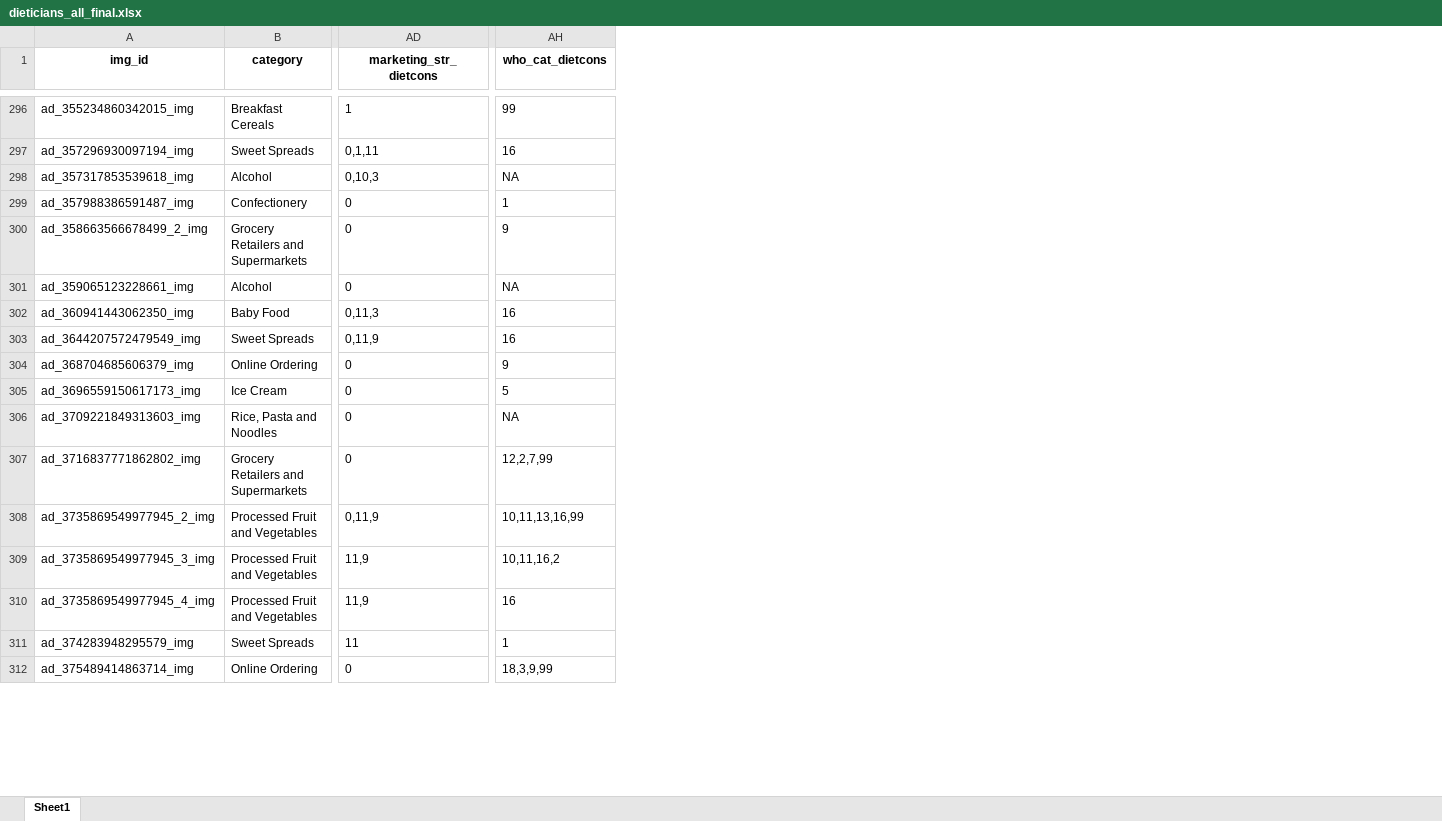
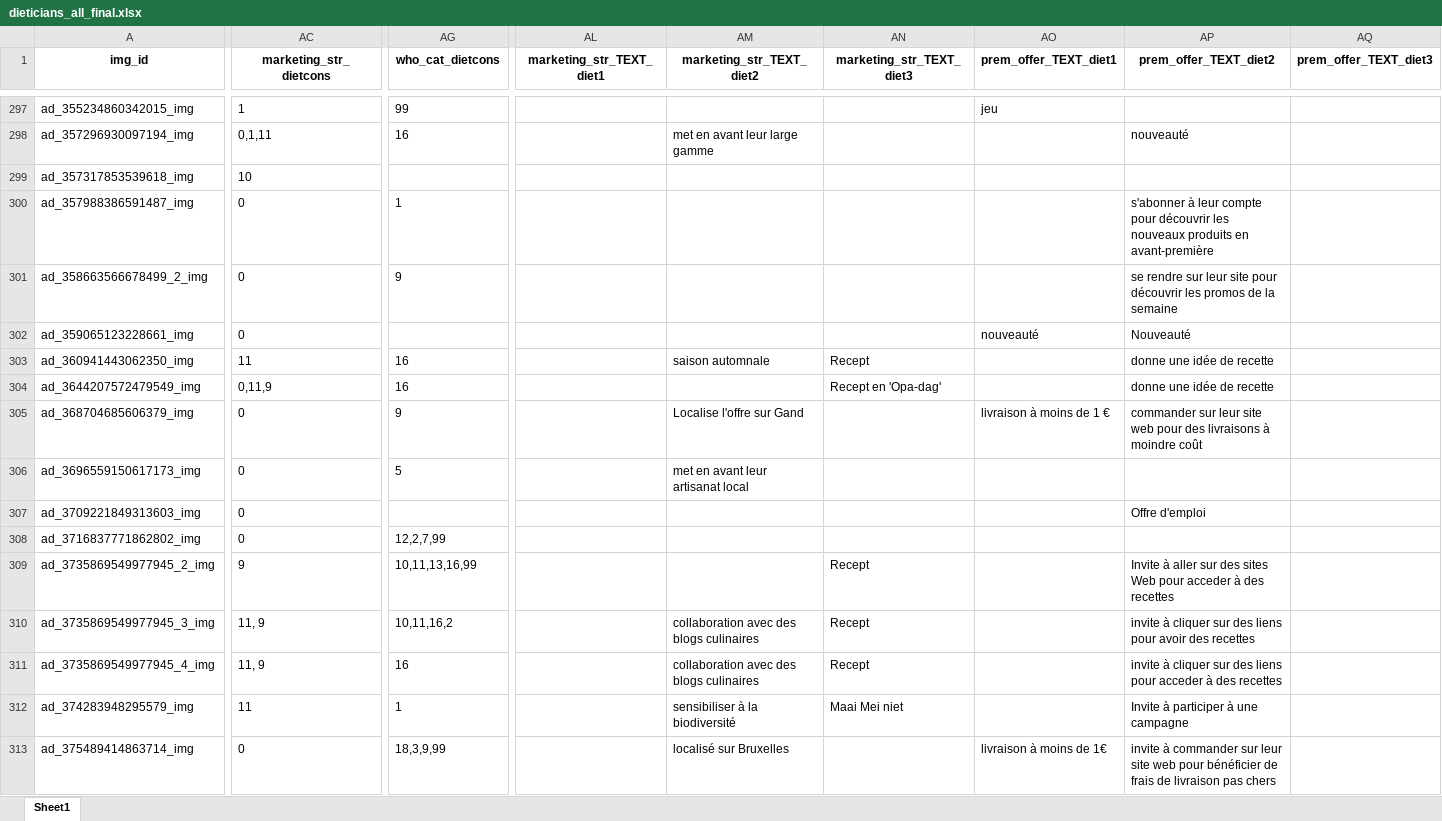
Before and after one commit to Paularossi/AI-validation, an Excel workbook: gpu outputs/dieticians_all_final.xlsx, sheet Sheet1, drawn as a sheet; only a part is shown, gaps mark what is left out; values as stored, in another font and other column widths than the file's, no borders; removed rows and columns are numbered as before the commit, all else as after; the diff covers the shown part only; the diff names each change by its address in the sheet, - before the commit and + after, or states it on an @@ line.

Commit message:
removed 'Other' category and optimized some functions

```diff
--- a/gpu outputs/dieticians_all_final.xlsx (sheet Sheet1)
+++ b/gpu outputs/dieticians_all_final.xlsx (sheet Sheet1)
-column B (category), rows 296-312: Breakfast Cereals | Sweet Spreads | Alcohol | Confectionery | Grocery Retailers and Supermarkets | Alcohol | Baby Food | Sweet Spreads | Online Ordering | Ice Cream | Rice, Pasta and Noodles | Grocery Retailers and Supermarkets | Processed Fruit and Vegetables | Processed Fruit and Vegetables | Processed Fruit and Vegetables | Sweet Spreads | Online Ordering
+column AL (marketing_str_TEXT_diet1), empty
+column AM (marketing_str_TEXT_diet2), rows 298-313: met en avant leur large gamme |  |  |  |  | saison automnale |  | Localise l'offre sur Gand | met en avant leur artisanat local |  |  |  | collaboration avec des blogs culinaires | collaboration avec des blogs culinaires | sensibiliser à la biodiversité | localisé sur Bruxelles
+column AN (marketing_str_TEXT_diet3), rows 303-312: Recept | Recept en 'Opa-dag' |  |  |  |  | Recept | Recept | Recept | Maai Mei niet
+column AO (prem_offer_TEXT_diet1), rows 297-313: jeu |  |  |  |  | nouveauté |  |  | livraison à moins de 1 € |  |  |  |  |  |  |  | livraison à moins de 1€
+column AP (prem_offer_TEXT_diet2), rows 298-313: nouveauté |  | s'abonner à leur compte pour découvrir les nouveaux produits en avant-première | se rendre sur leur site pour découvrir les promos de la semaine | Nouveauté | donne une idée de recette | donne une idée de recette | commander sur leur site web pour des livraisons à moindre coût |  | Offre d'emploi |  | Invite à aller sur des sites Web pour acceder à des recettes | invite à cliquer sur des liens pour avoir des recettes | invite à cliquer sur des liens pour acceder à des recettes | Invite à participer à une campagne | invite à commander sur leur site web pour bénéficier de frais de livraison pas chers
+column AQ (prem_offer_TEXT_diet3), empty
-AC299 (marketing_str_dietcons): 0,10,3
+AC299 (marketing_str_dietcons): 10
-AG299 (who_cat_dietcons): NA
+AG299 (who_cat_dietcons): (empty)
-AG302 (who_cat_dietcons): NA
+AG302 (who_cat_dietcons): (empty)
-AC303 (marketing_str_dietcons): 0,11,3
+AC303 (marketing_str_dietcons): 11
-AG307 (who_cat_dietcons): NA
+AG307 (who_cat_dietcons): (empty)
-AC309 (marketing_str_dietcons): 0,11,9
+AC309 (marketing_str_dietcons): 9
-AC310:AC311 (marketing_str_dietcons): 11,9
+AC310:AC311 (marketing_str_dietcons): 11, 9
```
Also changed, not shown: 3 added rows and 240 edited cells elsewhere in this sheet, data/dieticians/dieticians_all_final.xlsx, data/dieticians/dieticians_all_wide.xlsx, 22 other files.
